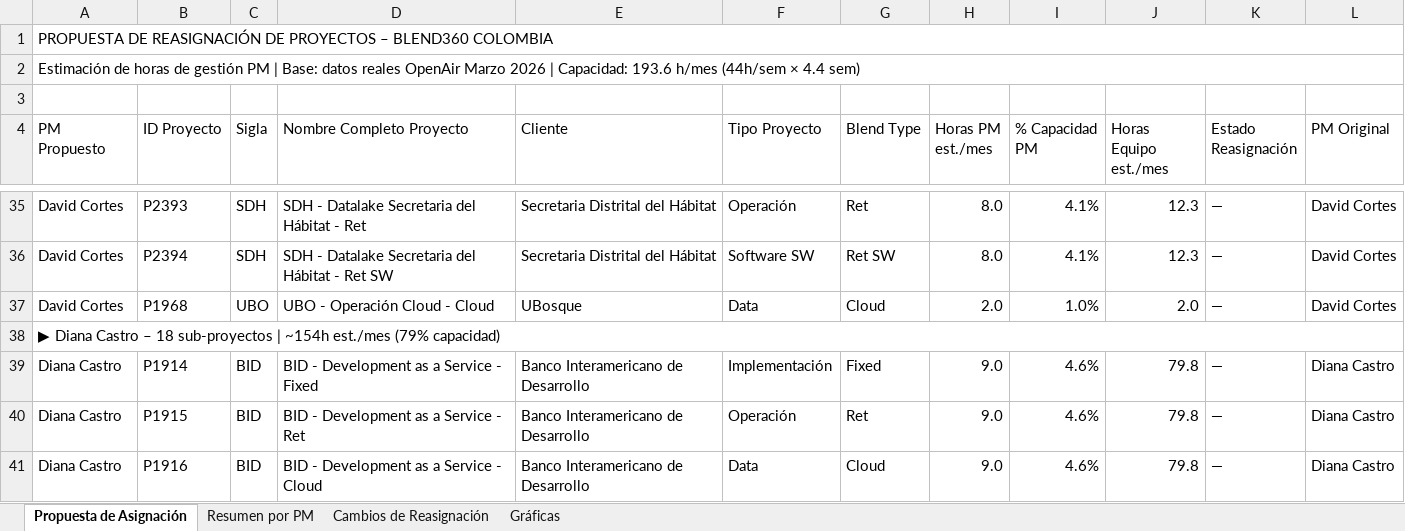
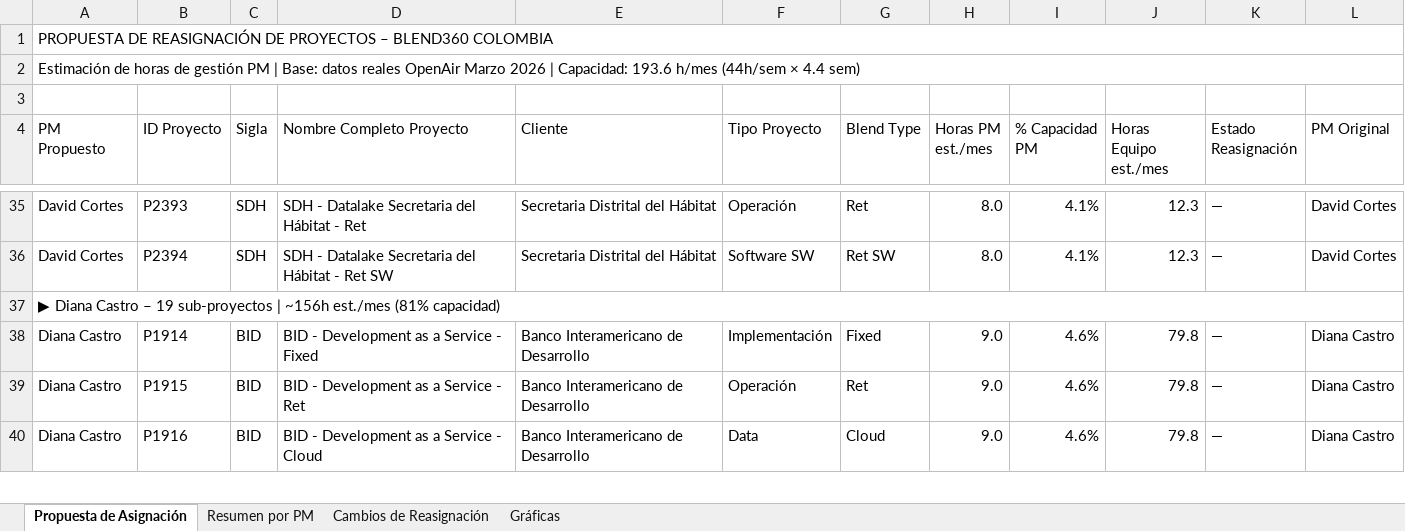
Before and after one commit to ai-scm/PMO-Operations, an Excel workbook: Asignación Proyectos/3. Output/Propuesta_Reasignacion_PM_Blend360.xlsx, sheet Propuesta de Asignación, drawn as a sheet; only a part is shown, gaps mark what is left out; values as stored, in another font and other column widths than the file's, no cell formats; removed rows and columns are numbered as before the commit, all else as after; the diff covers the shown part only; the diff names each change by its address in the sheet, - before the commit and + after, or states it on an @@ line.

```diff
--- a/Asignación Proyectos/3. Output/Propuesta_Reasignacion_PM_Blend360.xlsx (sheet Propuesta de Asignación)
+++ b/Asignación Proyectos/3. Output/Propuesta_Reasignacion_PM_Blend360.xlsx (sheet Propuesta de Asignación)
-row 37: David Cortes | P1968 | UBO | UBO - Operación Cloud - Cloud | UBosque | Data | Cloud | 2.0 | 1.0% | 2.0 | — | David Cortes
-A37 (PM Propuesto): …Castro – 18 sub-proyectos | ~154h est./mes (79% capacidad)
+A37 (PM Propuesto): …Castro – 19 sub-proyectos | ~156h est./mes (81% capacidad)
```
Also changed, not shown: 4 added rows, 3 removed rows and 30 edited cells elsewhere in this sheet, sheet Cambios de Reasignación, sheet Resumen por PM, cell formats, charts or pictures, 6 other files.
